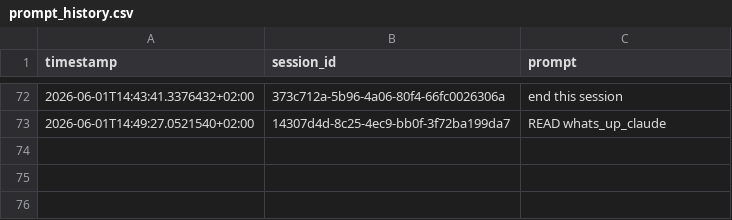
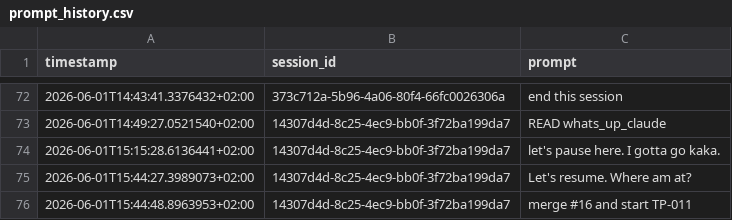
Before and after one commit to adalagandev/task_puncher, a CSV file: prompt_history.csv, drawn as a sheet; only a part is shown, gaps mark what is left out; the diff names each change by its address in the sheet, - before the commit and + after, or states it on an @@ line.

```diff
--- a/prompt_history.csv
+++ b/prompt_history.csv
+row 74: 2026-06-01T15:15:28.6136441+02:00 | 14307d4d-8c25-4ec9-bb0f-3f72ba199da7 | let's pause here. I gotta go kaka.
+row 75: 2026-06-01T15:44:27.3989073+02:00 | 14307d4d-8c25-4ec9-bb0f-3f72ba199da7 | Let's resume. Where am at?
+row 76: 2026-06-01T15:44:48.8963953+02:00 | 14307d4d-8c25-4ec9-bb0f-3f72ba199da7 | merge #16 and start TP-011
```
